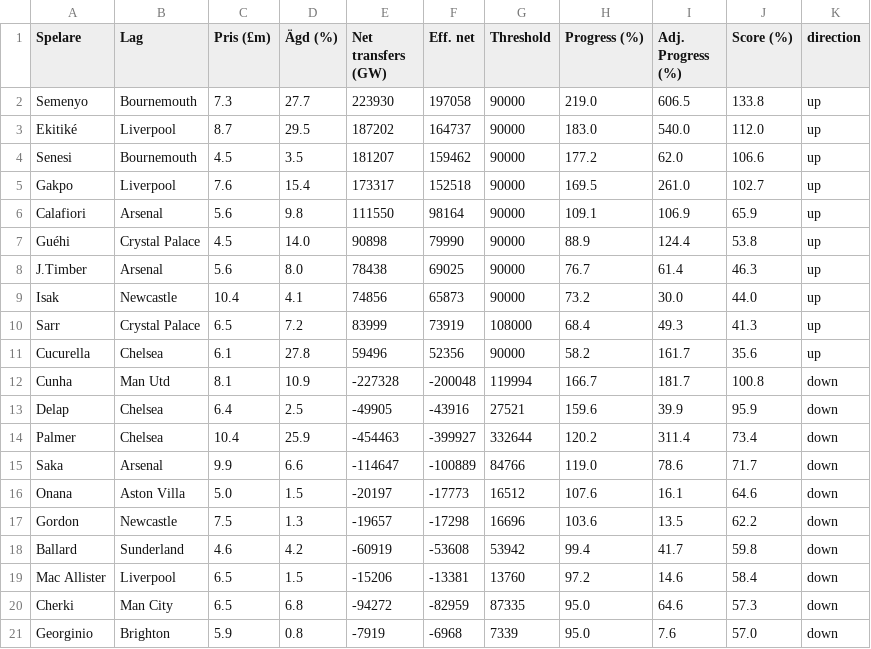
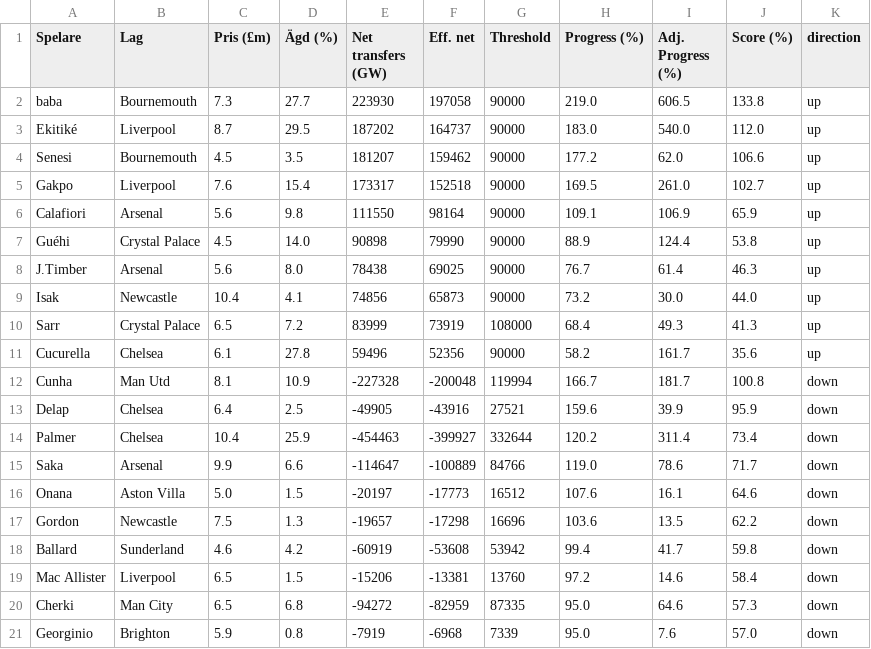
Before and after one commit to Limpan296/fpl-price-tracker, a CSV file: static/predictions.csv, drawn as a sheet.

Commit message:
Update predictions.csv

```diff
--- a/static/predictions.csv
+++ b/static/predictions.csv
@@ -1,3 +1,3 @@
 Spelare,Lag,Pris (£m),Ägd (%),Net transfers (GW),Eff. net,Threshold,Progress (%),Adj. Progress (%),Score (%),direction
-Semenyo,Bournemouth,7.3,27.7,223930,197058,90000,219.0,606.5,133.8,up
+baba,Bournemouth,7.3,27.7,223930,197058,90000,219.0,606.5,133.8,up
 Ekitiké,Liverpool,8.7,29.5,187202,164737,90000,183.0,540.0,112.0,up
```
